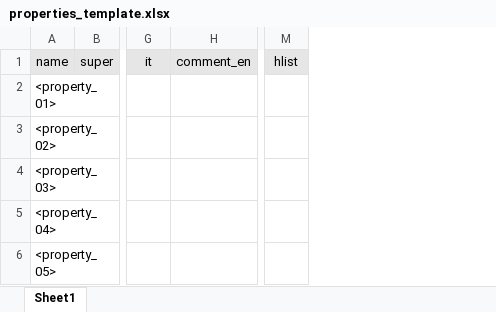
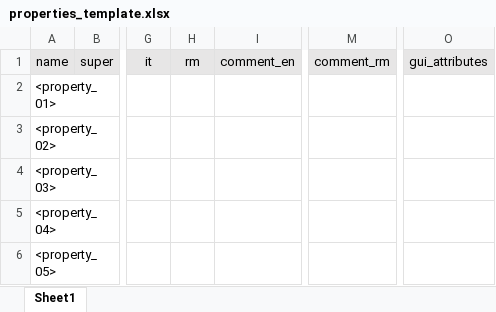
Before and after one commit to dasch-swiss/dsp-tools, an Excel workbook: docs/assets/templates/properties_template.xlsx, sheet Sheet1, drawn as a sheet; only a part is shown, gaps mark what is left out; values as stored, in another font and other column widths than the file's, no borders; removed rows and columns are numbered as before the commit, all else as after; the diff names each change by its address in the sheet, - before the commit and + after, or states it on an @@ line.

Commit message:
fix(excel2resources, excel2properties): cover all cases (DEV-1040) (#201)
* fix bugs, make code more robust
* PR-title: allow commas and numbers in scope
* fix DeprecationWarning in JSON Schema validation
* allow multiple superclasses for properties, add column 'gui_attributes'
* cover more cases in the test data
* add Romansh

```diff
--- a/docs/assets/templates/properties_template.xlsx (sheet Sheet1)
+++ b/docs/assets/templates/properties_template.xlsx (sheet Sheet1)
+column H, row 1: rm
+column M, row 1: comment_rm
-column M, row 1: hlist
+column O, row 1: gui_attributes
```
Also changed, not shown: 22 other files.
